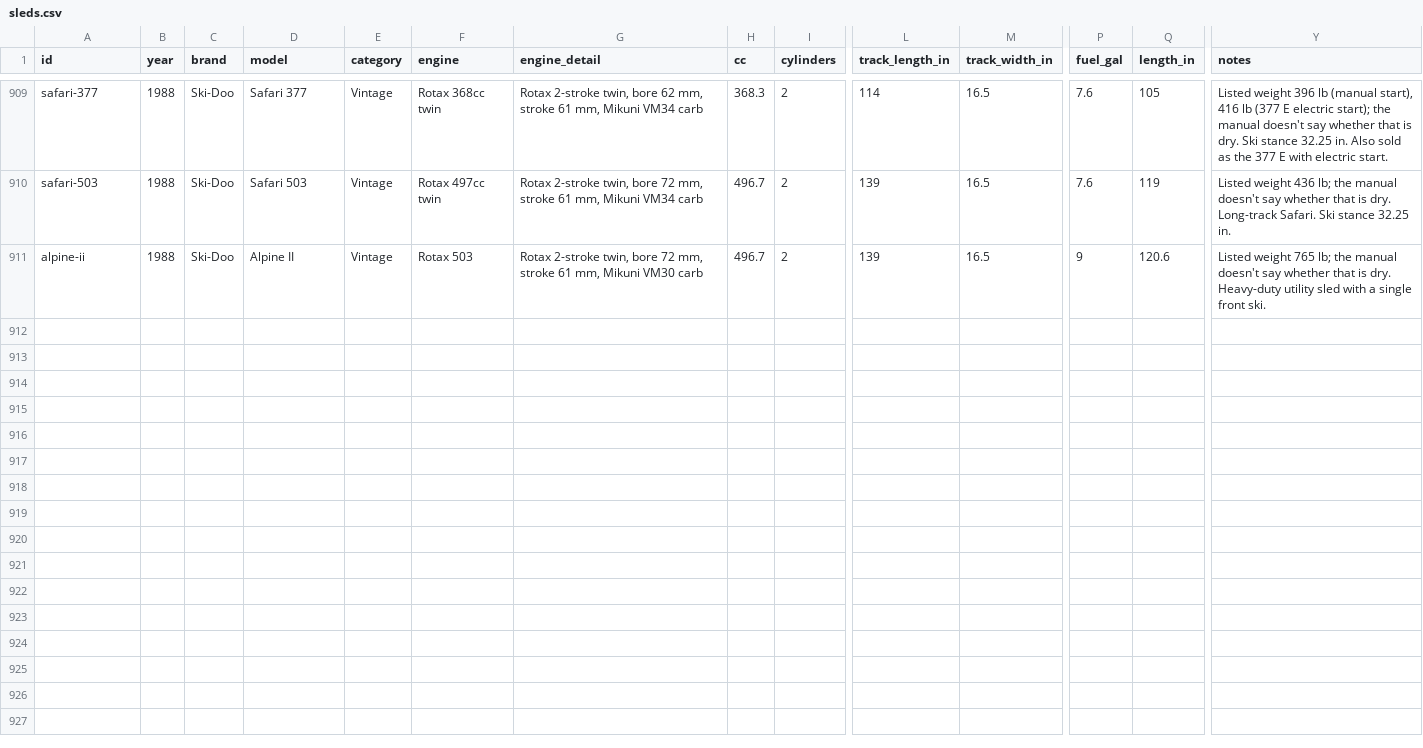
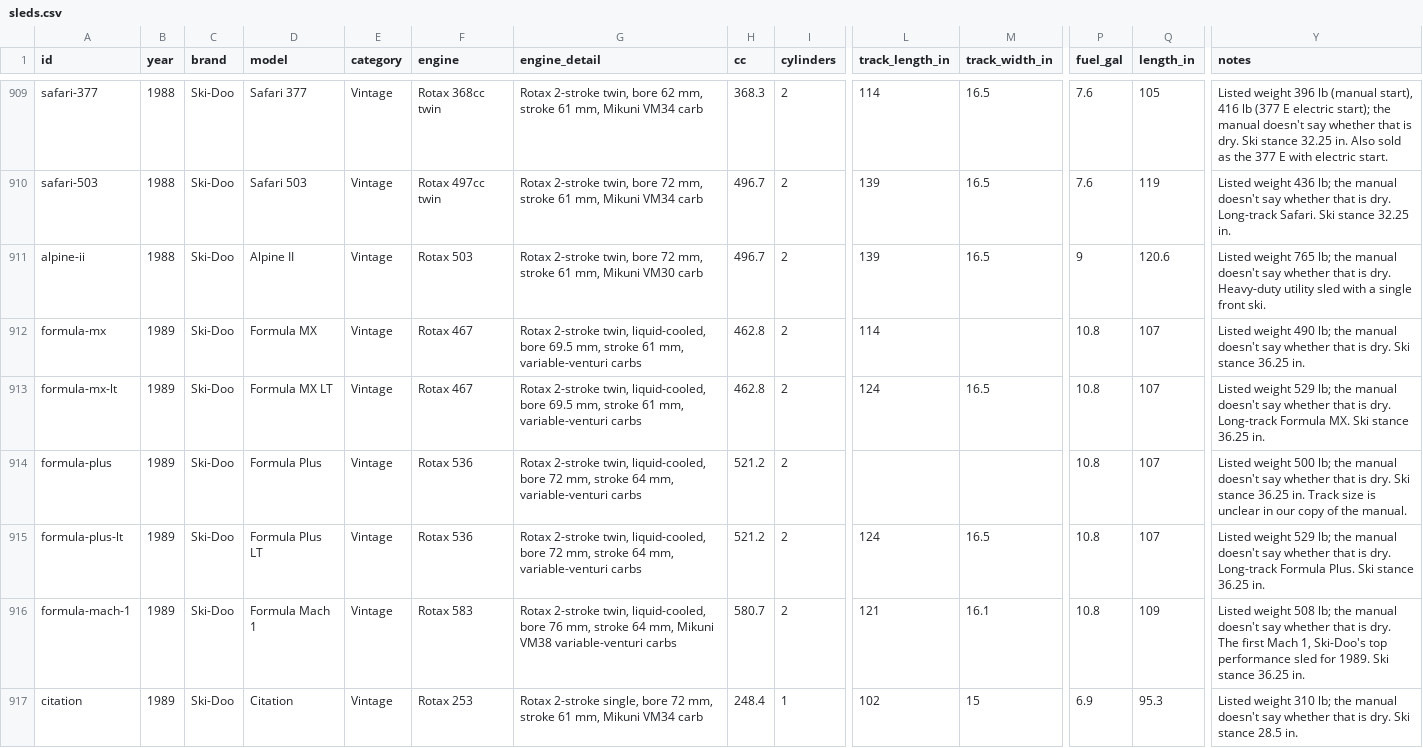
Before and after one commit to JonesT1986/SledSpecs, a CSV file: data/sleds.csv, drawn as a sheet; only a part is shown, gaps mark what is left out; rows hold the shown columns only; the diff covers the shown part only; the diff names each change by its address in the sheet, - before the commit and + after, or states it on an @@ line.

```diff
--- a/data/sleds.csv
+++ b/data/sleds.csv
+row 912: formula-mx | 1989 | Ski-Doo | Formula MX | Vintage | Rotax 467 | Rotax 2-stroke twin, liquid-cooled, bore 69.5 mm, stroke 61 mm, variable-venturi carbs | 462.8 | 2 | 114 |  | 10.8 | 107 | Listed weight 490 lb; the manual doesn't say whether that is dry. Ski stance 36.25 in.
+row 913: formula-mx-lt | 1989 | Ski-Doo | Formula MX LT | Vintage | Rotax 467 | Rotax 2-stroke twin, liquid-cooled, bore 69.5 mm, stroke 61 mm, variable-venturi carbs | 462.8 | 2 | 124 | 16.5 | 10.8 | 107 | Listed weight 529 lb; the manual doesn't say whether that is dry. Long-track Formula MX. Ski stance 36.25 in.
+row 914: formula-plus | 1989 | Ski-Doo | Formula Plus | Vintage | Rotax 536 | Rotax 2-stroke twin, liquid-cooled, bore 72 mm, stroke 64 mm, variable-venturi carbs | 521.2 | 2 |  |  | 10.8 | 107 | Listed weight 500 lb; the manual doesn't say whether that is dry. Ski stance 36.25 in. Track size is unclear in our copy of the manual.
+row 915: formula-plus-lt | 1989 | Ski-Doo | Formula Plus LT | Vintage | Rotax 536 | Rotax 2-stroke twin, liquid-cooled, bore 72 mm, stroke 64 mm, variable-venturi carbs | 521.2 | 2 | 124 | 16.5 | 10.8 | 107 | Listed weight 529 lb; the manual doesn't say whether that is dry. Long-track Formula Plus. Ski stance 36.25 in.
+row 916: formula-mach-1 | 1989 | Ski-Doo | Formula Mach 1 | Vintage | Rotax 583 | Rotax 2-stroke twin, liquid-cooled, bore 76 mm, stroke 64 mm, Mikuni VM38 variable-venturi carbs | 580.7 | 2 | 121 | 16.1 | 10.8 | 109 | Listed weight 508 lb; the manual doesn't say whether that is dry. The first Mach 1, Ski-Doo's top performance sled for 1989. Ski stance 36.25 in.
+row 917: citation | 1989 | Ski-Doo | Citation | Vintage | Rotax 253 | Rotax 2-stroke single, bore 72 mm, stroke 61 mm, Mikuni VM34 carb | 248.4 | 1 | 102 | 15 | 6.9 | 95.3 | Listed weight 310 lb; the manual doesn't say whether that is dry. Ski stance 28.5 in.
```
Also changed, not shown: 6 added rows elsewhere in this file.
